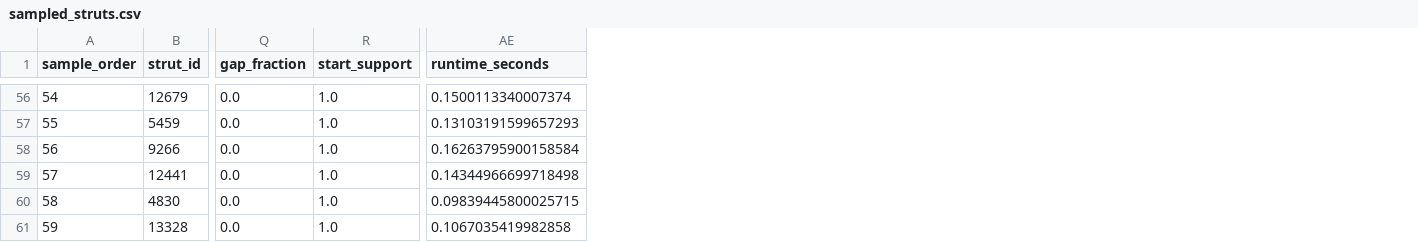
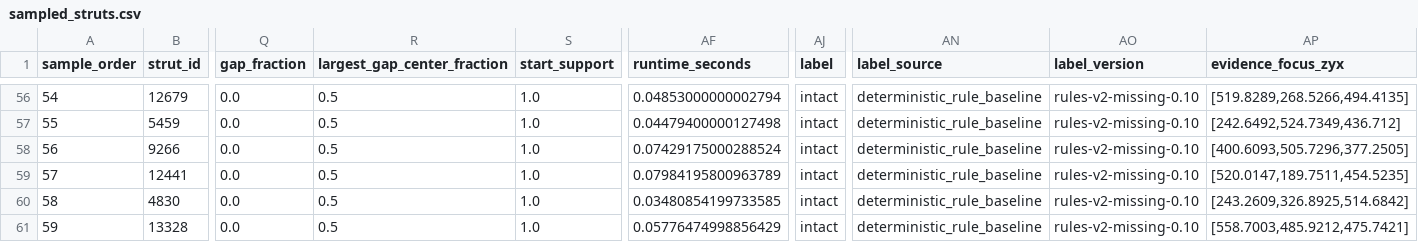
Before and after one commit to amannindra/llnl_data_science_challenge_2026, a CSV file: part2/artifacts/sample/sampled_struts.csv, drawn as a sheet; only a part is shown, gaps mark what is left out; addresses are those after the commit; the diff covers the shown part only; the diff names each change by its address in the sheet, - before the commit and + after, or states it on an @@ line.

Commit message:
Refine Part 2 CT evidence dashboard

```diff
--- a/part2/artifacts/sample/sampled_struts.csv
+++ b/part2/artifacts/sample/sampled_struts.csv
+column R (largest_gap_center_fraction), rows 56-61: all 0.5
+column AJ (label), rows 56-61: all intact
+column AN (label_source), rows 56-61: all deterministic_rule_baseline
+column AO (label_version), rows 56-61: all rules-v2-missing-0.10
+column AP (evidence_focus_zyx), rows 56-61: [519.8289,268.5266,494.4135] | [242.6492,524.7349,436.712] | [400.6093,505.7296,377.2505] | [520.0147,189.7511,454.5235] | [243.2609,326.8925,514.6842] | [558.7003,485.9212,475.7421]
-AF56 (runtime_seconds): 0.1500113340007374
+AF56 (runtime_seconds): 0.04853000000002794
-AF57 (runtime_seconds): 0.13103191599657293
+AF57 (runtime_seconds): 0.04479400000127498
-AF58 (runtime_seconds): 0.16263795900158584
+AF58 (runtime_seconds): 0.07429175000288524
-AF59 (runtime_seconds): 0.14344966699718498
+AF59 (runtime_seconds): 0.07984195800963789
-AF60 (runtime_seconds): 0.09839445800025715
+AF60 (runtime_seconds): 0.03480854199733585
-AF61 (runtime_seconds): 0.1067035419982858
+AF61 (runtime_seconds): 0.05776474998856429
```
Also changed, not shown: 56 edited cells elsewhere in this file, 45 other files.
